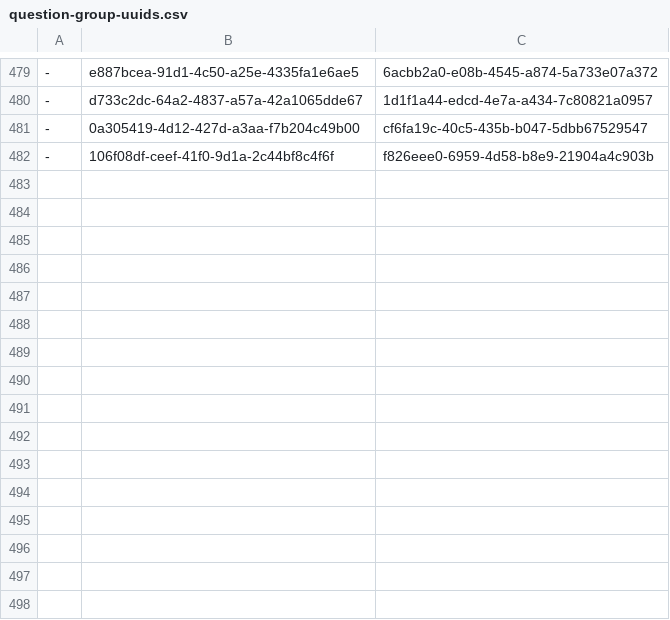
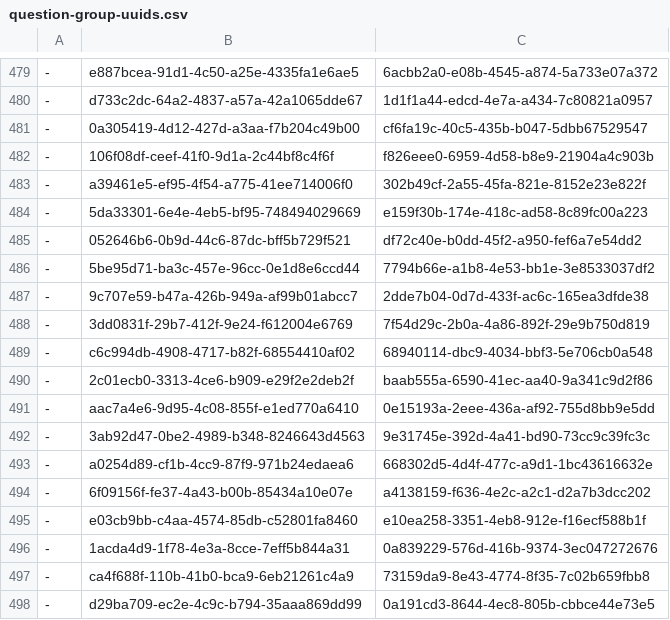
Before and after one commit to ministryofjustice/hmpps-assessments-api, a CSV file: psr/data/uuids/question-group-uuids.csv, drawn as a sheet; only a part is shown, gaps mark what is left out.

```diff
--- a/psr/data/uuids/question-group-uuids.csv
+++ b/psr/data/uuids/question-group-uuids.csv
@@ -482 +482,17 @@
 -,106f08df-ceef-41f0-9d1a-2c44bf8c4f6f,f826eee0-6959-4d58-b8e9-21904a4c903b
+-,a39461e5-ef95-4f54-a775-41ee714006f0,302b49cf-2a55-45fa-821e-8152e23e822f
+-,5da33301-6e4e-4eb5-bf95-748494029669,e159f30b-174e-418c-ad58-8c89fc00a223
+-,052646b6-0b9d-44c6-87dc-bff5b729f521,df72c40e-b0dd-45f2-a950-fef6a7e54dd2
+-,5be95d71-ba3c-457e-96cc-0e1d8e6ccd44,7794b66e-a1b8-4e53-bb1e-3e8533037df2
+-,9c707e59-b47a-426b-949a-af99b01abcc7,2dde7b04-0d7d-433f-ac6c-165ea3dfde38
+-,3dd0831f-29b7-412f-9e24-f612004e6769,7f54d29c-2b0a-4a86-892f-29e9b750d819
+-,c6c994db-4908-4717-b82f-68554410af02,68940114-dbc9-4034-bbf3-5e706cb0a548
+-,2c01ecb0-3313-4ce6-b909-e29f2e2deb2f,baab555a-6590-41ec-aa40-9a341c9d2f86
+-,aac7a4e6-9d95-4c08-855f-e1ed770a6410,0e15193a-2eee-436a-af92-755d8bb9e5dd
+-,3ab92d47-0be2-4989-b348-8246643d4563,9e31745e-392d-4a41-bd90-73cc9c39fc3c
+-,a0254d89-cf1b-4cc9-87f9-971b24edaea6,668302d5-4d4f-477c-a9d1-1bc43616632e
+-,6f09156f-fe37-4a43-b00b-85434a10e07e,a4138159-f636-4e2c-a2c1-d2a7b3dcc202
+-,e03cb9bb-c4aa-4574-85db-c52801fa8460,e10ea258-3351-4eb8-912e-f16ecf588b1f
+-,1acda4d9-1f78-4e3a-8cce-7eff5b844a31,0a839229-576d-416b-9374-3ec047272676
+-,ca4f688f-110b-41b0-bca9-6eb21261c4a9,73159da9-8e43-4774-8f35-7c02b659fbb8
+-,d29ba709-ec2e-4c9c-b794-35aaa869dd99,0a191cd3-8644-4ec8-805b-cbbce44e73e5
```
Also changed, not shown: psr/assessments/0001_reordered_short-form_psr_assessment_2-2_OASys_OGRS_and_RSR_only.csv, psr/data/uuids/oasys-mapping-uuids.csv, 7 other files.
